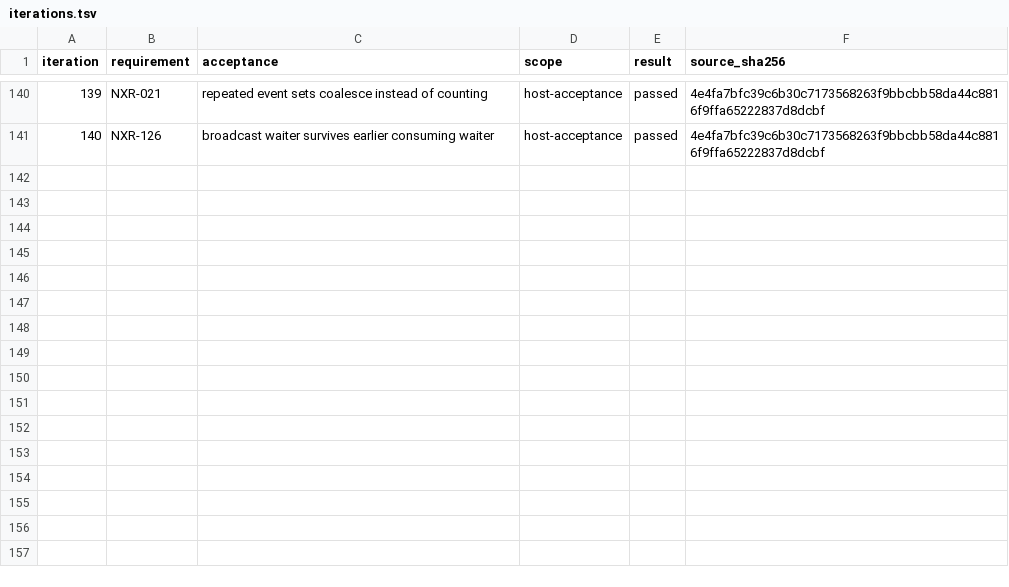
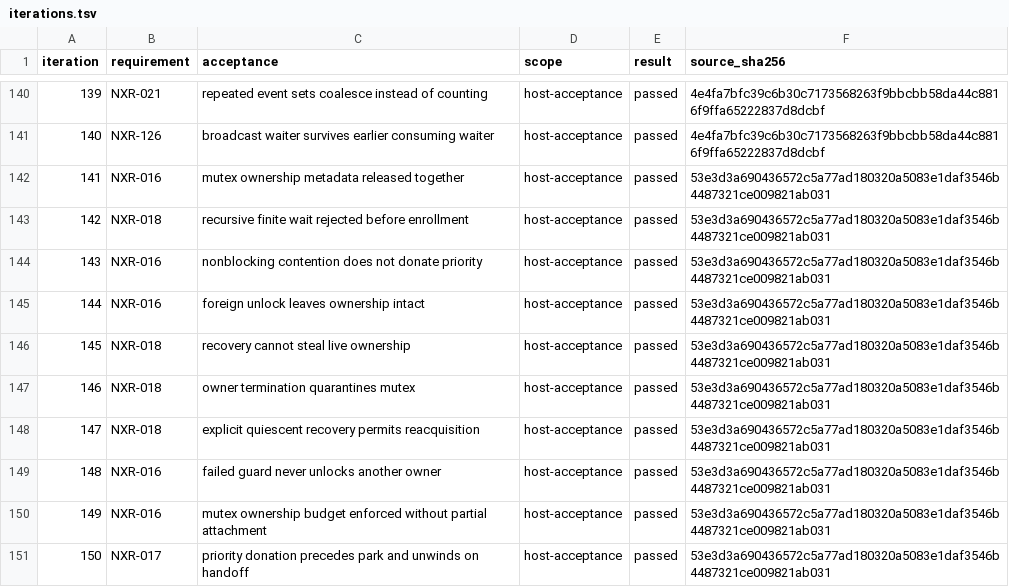
Before and after one commit to jeffadickson/rtos, a TSV file: requirements/campaign-200/iterations.tsv, drawn as a sheet; only a part is shown, gaps mark what is left out; the diff names each change by its address in the sheet, - before the commit and + after, or states it on an @@ line.

```diff
--- a/requirements/campaign-200/iterations.tsv
+++ b/requirements/campaign-200/iterations.tsv
+row 142: 141 | NXR-016 | mutex ownership metadata released together | host-acceptance | passed | 53e3d3a690436572c5a77ad180320a5083e1daf3546b4487321ce009821ab031
+row 143: 142 | NXR-018 | recursive finite wait rejected before enrollment | host-acceptance | passed | 53e3d3a690436572c5a77ad180320a5083e1daf3546b4487321ce009821ab031
+row 144: 143 | NXR-016 | nonblocking contention does not donate priority | host-acceptance | passed | 53e3d3a690436572c5a77ad180320a5083e1daf3546b4487321ce009821ab031
+row 145: 144 | NXR-016 | foreign unlock leaves ownership intact | host-acceptance | passed | 53e3d3a690436572c5a77ad180320a5083e1daf3546b4487321ce009821ab031
+row 146: 145 | NXR-018 | recovery cannot steal live ownership | host-acceptance | passed | 53e3d3a690436572c5a77ad180320a5083e1daf3546b4487321ce009821ab031
+row 147: 146 | NXR-018 | owner termination quarantines mutex | host-acceptance | passed | 53e3d3a690436572c5a77ad180320a5083e1daf3546b4487321ce009821ab031
+row 148: 147 | NXR-018 | explicit quiescent recovery permits reacquisition | host-acceptance | passed | 53e3d3a690436572c5a77ad180320a5083e1daf3546b4487321ce009821ab031
+row 149: 148 | NXR-016 | failed guard never unlocks another owner | host-acceptance | passed | 53e3d3a690436572c5a77ad180320a5083e1daf3546b4487321ce009821ab031
+row 150: 149 | NXR-016 | mutex ownership budget enforced without partial attachment | host-acceptance | passed | 53e3d3a690436572c5a77ad180320a5083e1daf3546b4487321ce009821ab031
+row 151: 150 | NXR-017 | priority donation precedes park and unwinds on handoff | host-acceptance | passed | 53e3d3a690436572c5a77ad180320a5083e1daf3546b4487321ce009821ab031
```
Also changed, not shown: requirements/campaign-200/links.tsv, requirements/review-iterations.csv, 12 other files.
